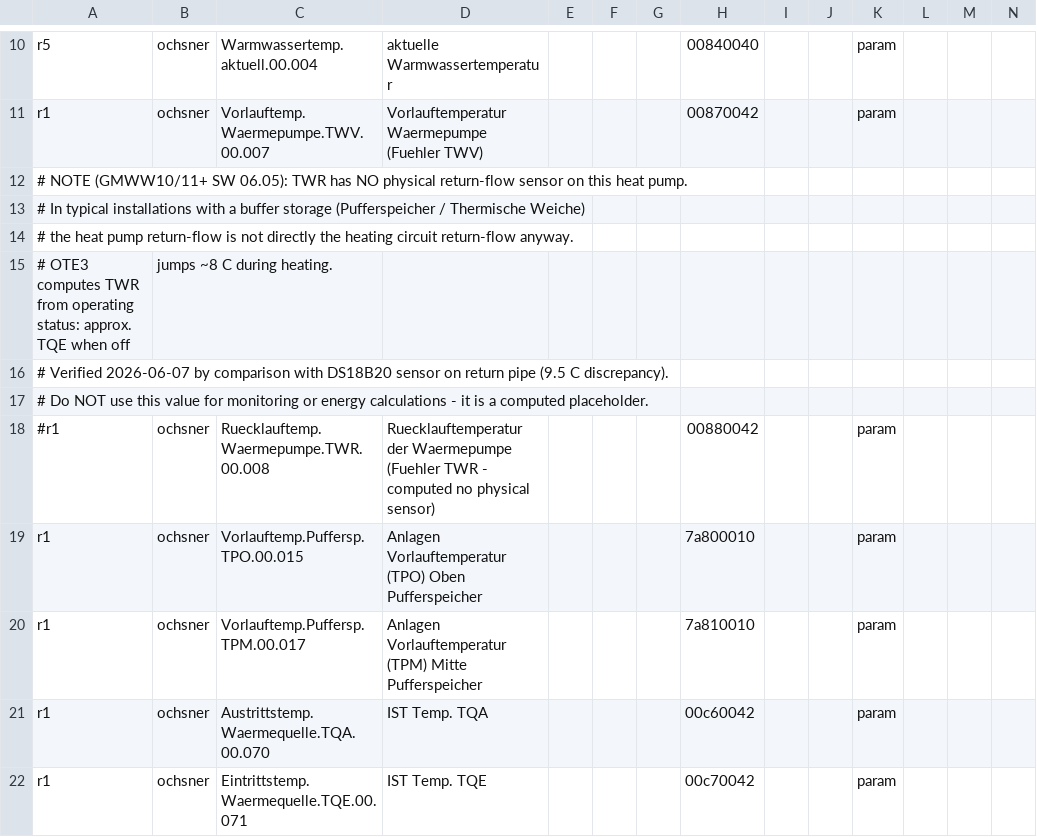
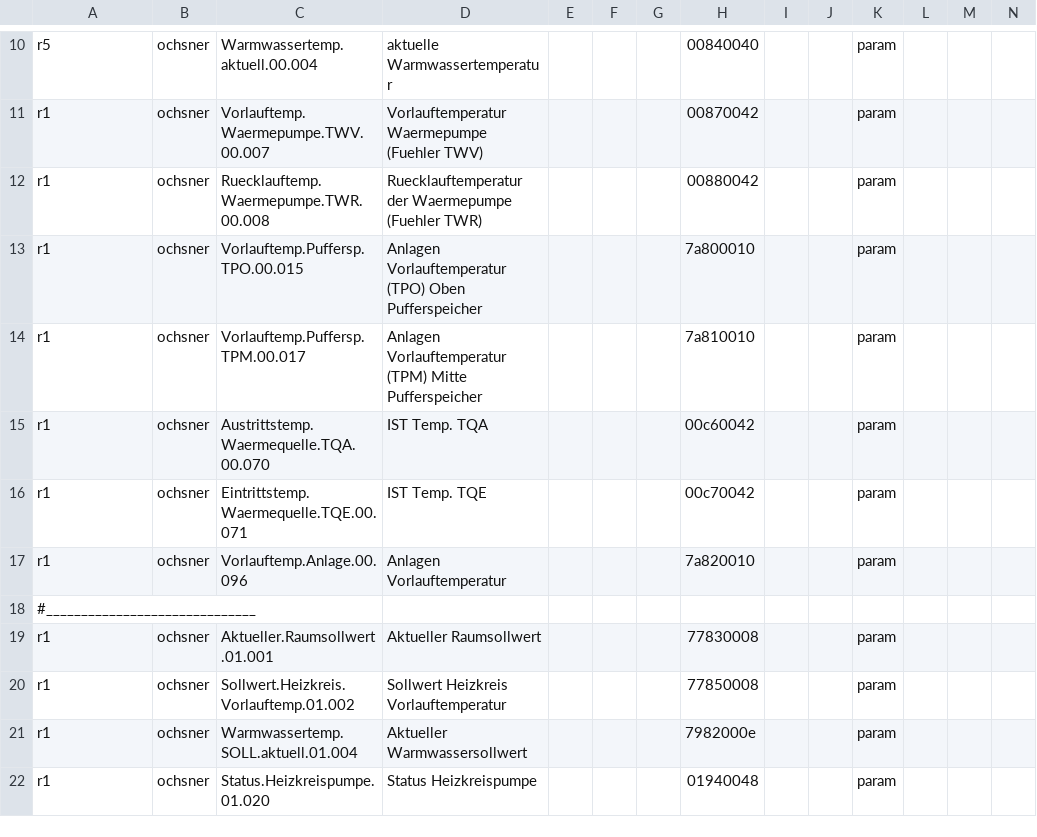
Before and after one commit to jodler80/ebusd-guide-Ochsner-GMWW-with-Home-Assistant, a CSV file: configuration/ochsner/_templates.csv, drawn as a sheet; only a part is shown, gaps mark what is left out; the shorter side is filled out with more unchanged rows; removed rows and columns are numbered as before the commit, all else as after; rows hold the shown columns only; the diff names each change by its address in the sheet, - before the commit and + after, or states it on an @@ line.

Commit message:
fix: restore TWR - is a real physical sensor, not computed
TWR (Ruecklauftemp.Waermepumpe) measures the heat pump return-flow on the
heating side. The earlier 9.5 C discrepancy vs. 1-wire was due to different
measurement points: TWR = WP-side return after buffer storage cooling,
1-wire sensor was located closer to the heating circuit return before buffer.
Confirmed by system operator.

```diff
--- a/configuration/ochsner/_templates.csv
+++ b/configuration/ochsner/_templates.csv
-row 12: # NOTE (GMWW10/11+ SW 06.05): TWR has NO physical return-flow sensor on this heat pump.
-row 13: # In typical installations with a buffer storage (Pufferspeicher / Thermische Weiche)
-row 14: # the heat pump return-flow is not directly the heating circuit return-flow anyway.
-row 15: # OTE3 computes TWR from operating status: approx. TQE when off | jumps ~8 C during heating.
-row 16: # Verified 2026-06-07 by comparison with DS18B20 sensor on return pipe (9.5 C discrepancy).
-row 17: # Do NOT use this value for monitoring or energy calculations - it is a computed placeholder.
-A12: #r1
+A12: r1
-D12: …Waermepumpe (Fuehler TWR - computed no physical sensor)
+D12: …Waermepumpe (Fuehler TWR)
```
Also changed, not shown: configuration/ochsner/gmww11plus.csv.
